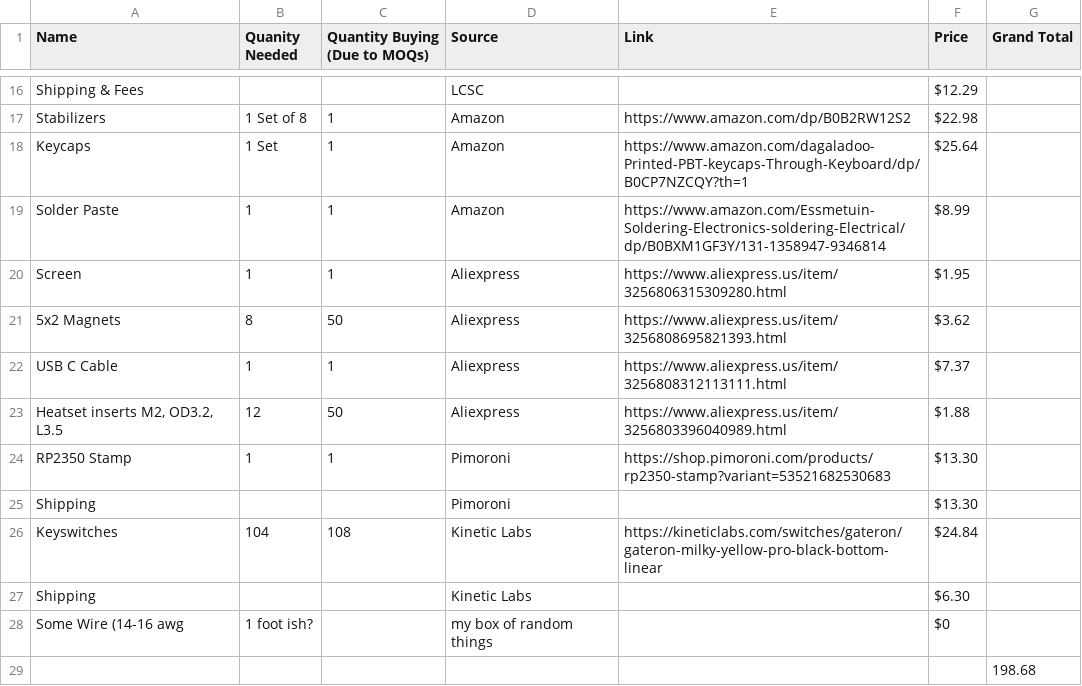
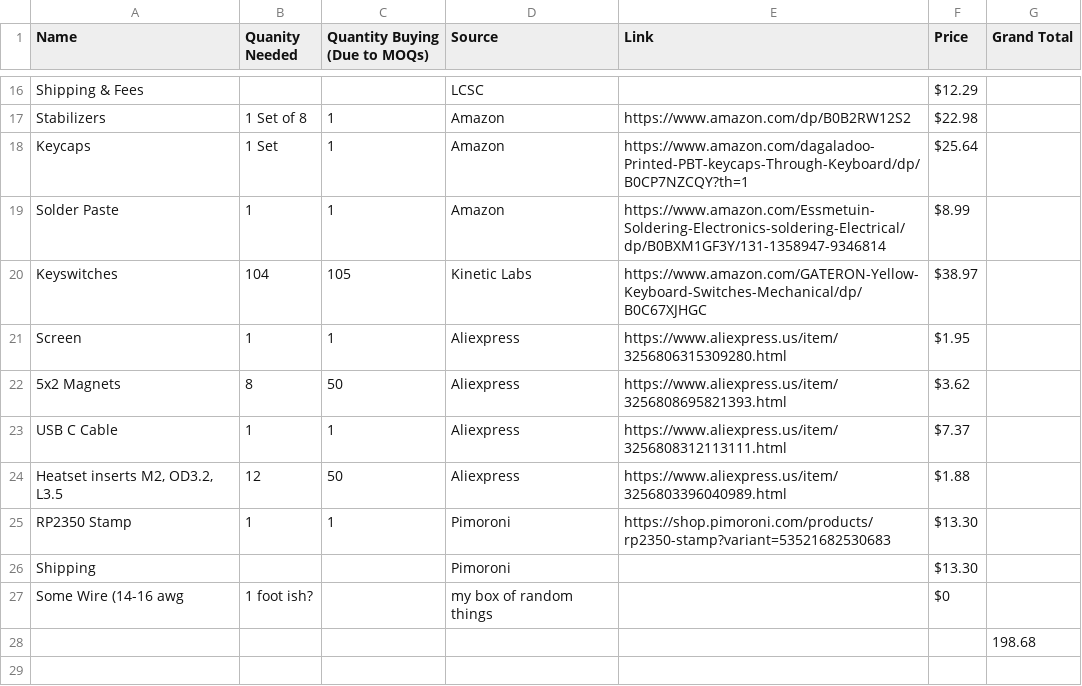
Before and after one commit to SbRhubarbPie/PieBoard, a CSV file: BOM.csv, drawn as a sheet; only a part is shown, gaps mark what is left out.

Commit message:
Update BOM.csv
keyswitches out of stock from previous seller

```diff
--- a/BOM.csv
+++ b/BOM.csv
@@ -19,2 +19,3 @@
 "Solder Paste", "1", "1", "Amazon", "https://www.amazon.com/Essmetuin-Soldering-Electronics-soldering-Electrical/dp/B0BXM1GF3Y/131-1358947-9346814", "$8.99", ""
+"Keyswitches", "104", "105", "Kinetic Labs", "https://www.amazon.com/GATERON-Yellow-Keyboard-Switches-Mechanical/dp/B0C67XJHGC", "$38.97", ""
 "Screen", "1", "1", "Aliexpress", "https://www.aliexpress.us/item/3256806315309280.html", "$1.95", ""
@@ -25,4 +26,2 @@
 "Shipping", "", "", "Pimoroni", "", "$13.30", ""
-"Keyswitches", "104", "108", "Kinetic Labs", "https://kineticlabs.com/switches/gateron/gateron-milky-yellow-pro-black-bottom-linear", "$24.84", ""
-"Shipping", "", "", "Kinetic Labs", "", "$6.30", ""
 "Some Wire (14-16 awg", "1 foot ish?", "", "my box of random things", "", "$0", ""
```
